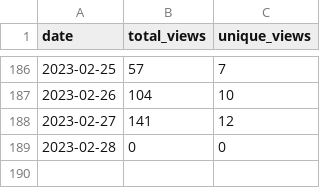
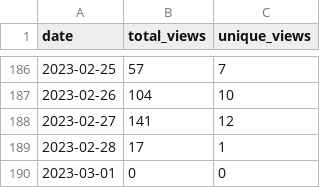
Before and after one commit to MatthewBentz/Comp2210, a CSV file: .traffic/views.csv, drawn as a sheet; only a part is shown, gaps mark what is left out.

Commit message:
Updating repository traffic graph

```diff
--- a/.traffic/views.csv
+++ b/.traffic/views.csv
@@ -188,2 +188,3 @@ date,total_views,unique_views
 2023-02-27,141,12
-2023-02-28,0,0
+2023-02-28,17,1
+2023-03-01,0,0
```
Also changed, not shown: .traffic/clones.csv, 3 other files.
